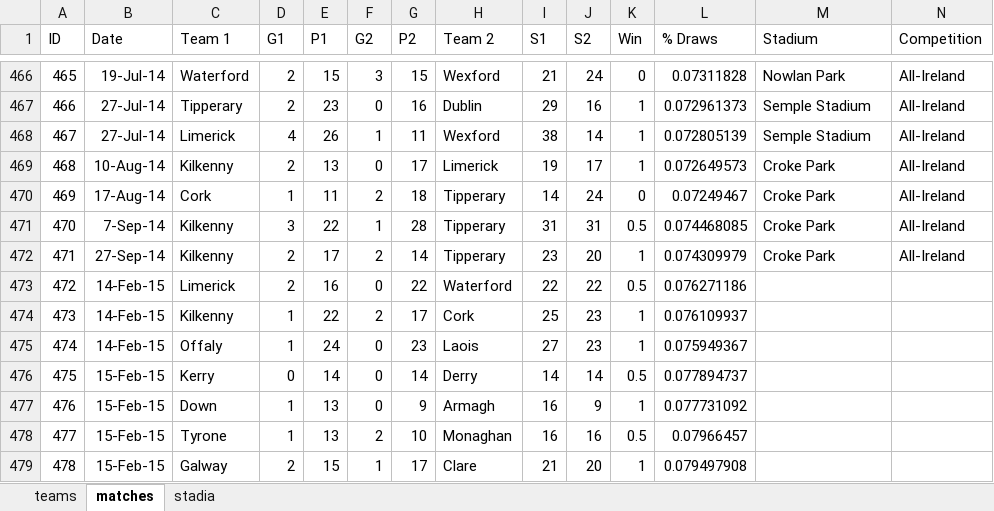
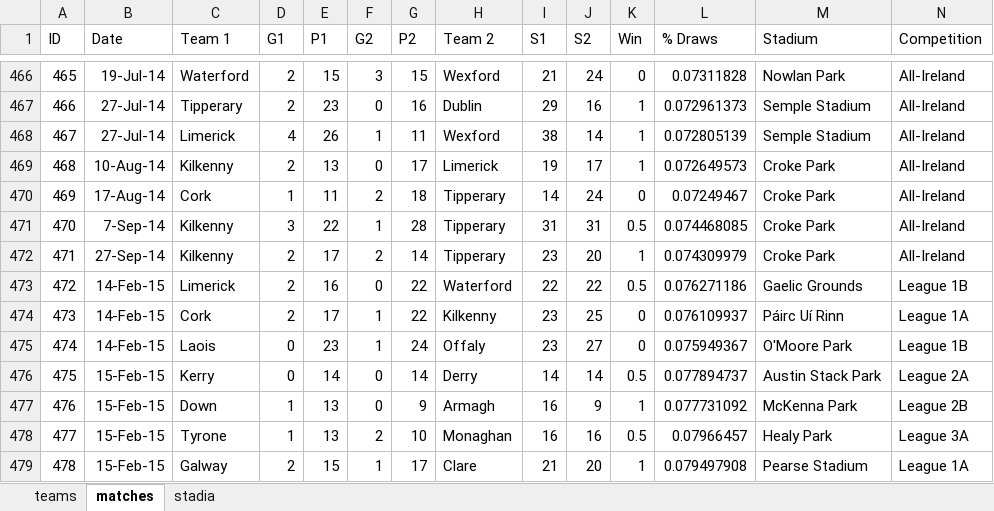
Before and after one commit to Fromageinstein/HurlingRatingSystem, an Excel workbook: Spreadsheets/hurling.xlsx, sheet matches, drawn as a sheet; only a part is shown, gaps mark what is left out; values as stored, in another font and other column widths than the file's, no borders; the diff covers the shown part only; the diff names each change by its address in the sheet, - before the commit and + after, or states it on an @@ line.

Commit message:
2015 league in DB
Add all 2015 league games to DB

```diff
--- a/Spreadsheets/hurling.xlsx (sheet matches)
+++ b/Spreadsheets/hurling.xlsx (sheet matches)
-M473 (Stadium): (empty)
+M473 (Stadium): Gaelic Grounds
-N473 (Competition): (empty)
+N473 (Competition): League 1B
-C474 (Team 1): Kilkenny
+C474 (Team 1): Cork
-D474 (G1): 1
+D474 (G1): 2
-E474 (P1): 22
+E474 (P1): 17
-F474 (G2): 2
+F474 (G2): 1
-G474 (P2): 17
+G474 (P2): 22
-H474 (Team 2): Cork
+H474 (Team 2): Kilkenny
-I474 (S1): 25
+I474 (S1): 23
-J474 (S2): 23
+J474 (S2): 25
-K474:K475 (Win): 1
+K474:K475 (Win): 0
-M474 (Stadium): (empty)
+M474 (Stadium): Páirc Uí Rinn
-N474 (Competition): (empty)
+N474 (Competition): League 1A
-C475 (Team 1): Offaly
+C475 (Team 1): Laois
-D475 (G1): 1
+D475 (G1): 0
-E475 (P1): 24
+E475 (P1): 23
-F475 (G2): 0
+F475 (G2): 1
-G475 (P2): 23
+G475 (P2): 24
-H475 (Team 2): Laois
+H475 (Team 2): Offaly
-I475 (S1): 27
+I475 (S1): 23
-J475 (S2): 23
+J475 (S2): 27
-M475 (Stadium): (empty)
+M475 (Stadium): O'Moore Park
-N475 (Competition): (empty)
+N475 (Competition): League 1B
-M476 (Stadium): (empty)
+M476 (Stadium): Austin Stack Park
-N476 (Competition): (empty)
+N476 (Competition): League 2A
-M477 (Stadium): (empty)
+M477 (Stadium): McKenna Park
-N477 (Competition): (empty)
+N477 (Competition): League 2B
-M478 (Stadium): (empty)
+M478 (Stadium): Healy Park
-N478 (Competition): (empty)
+N478 (Competition): League 3A
-M479 (Stadium): (empty)
+M479 (Stadium): Pearse Stadium
-N479 (Competition): (empty)
+N479 (Competition): League 1A
```
Also changed, not shown: 391 edited cells elsewhere in this sheet, sheet stadia.
